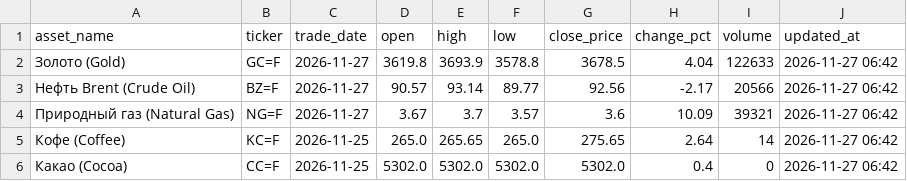
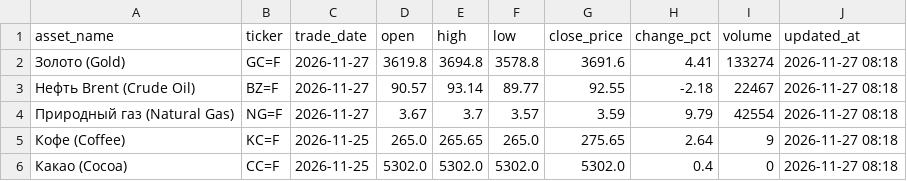
Before and after one commit to egvdovin/cfo-market-and-futures, a CSV file: moex_futures.csv, drawn as a sheet.

```diff
--- a/moex_futures.csv
+++ b/moex_futures.csv
@@ -1,6 +1,6 @@
 asset_name,ticker,trade_date,open,high,low,close_price,change_pct,volume,updated_at
-Золото (Gold),GC=F,2026-11-27,3619.8,3693.9,3578.8,3678.5,4.04,122633,2026-11-27 06:42
-Нефть Brent (Crude Oil),BZ=F,2026-11-27,90.57,93.14,89.77,92.56,-2.17,20566,2026-11-27 06:42
-Природный газ (Natural Gas),NG=F,2026-11-27,3.67,3.7,3.57,3.6,10.09,39321,2026-11-27 06:42
-Кофе (Coffee),KC=F,2026-11-25,265.0,265.65,265.0,275.65,2.64,14,2026-11-27 06:42
-Какао (Cocoa),CC=F,2026-11-25,5302.0,5302.0,5302.0,5302.0,0.4,0,2026-11-27 06:42
+Золото (Gold),GC=F,2026-11-27,3619.8,3694.8,3578.8,3691.6,4.41,133274,2026-11-27 08:18
+Нефть Brent (Crude Oil),BZ=F,2026-11-27,90.57,93.14,89.77,92.55,-2.18,22467,2026-11-27 08:18
+Природный газ (Natural Gas),NG=F,2026-11-27,3.67,3.7,3.57,3.59,9.79,42554,2026-11-27 08:18
+Кофе (Coffee),KC=F,2026-11-25,265.0,265.65,265.0,275.65,2.64,9,2026-11-27 08:18
+Какао (Cocoa),CC=F,2026-11-25,5302.0,5302.0,5302.0,5302.0,0.4,0,2026-11-27 08:18
```
